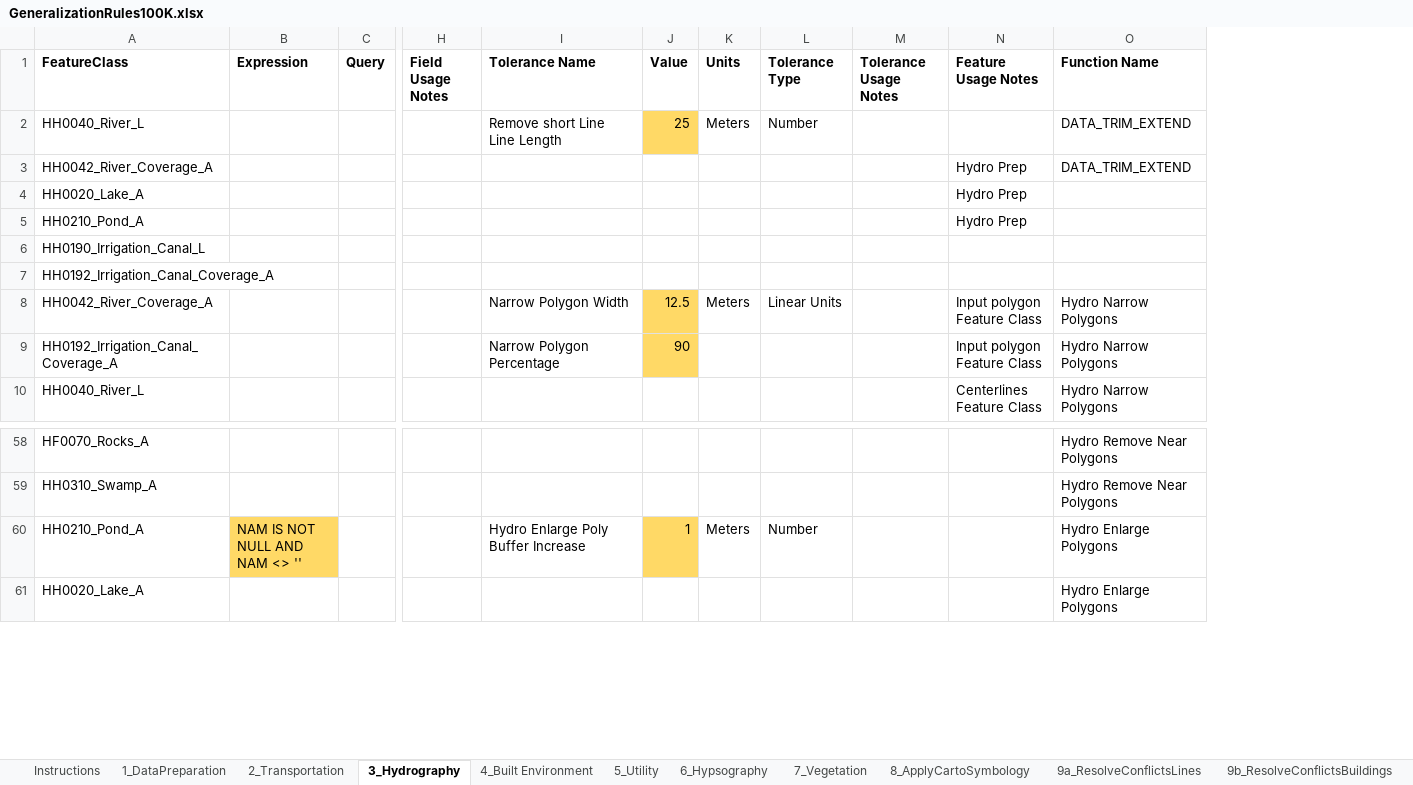
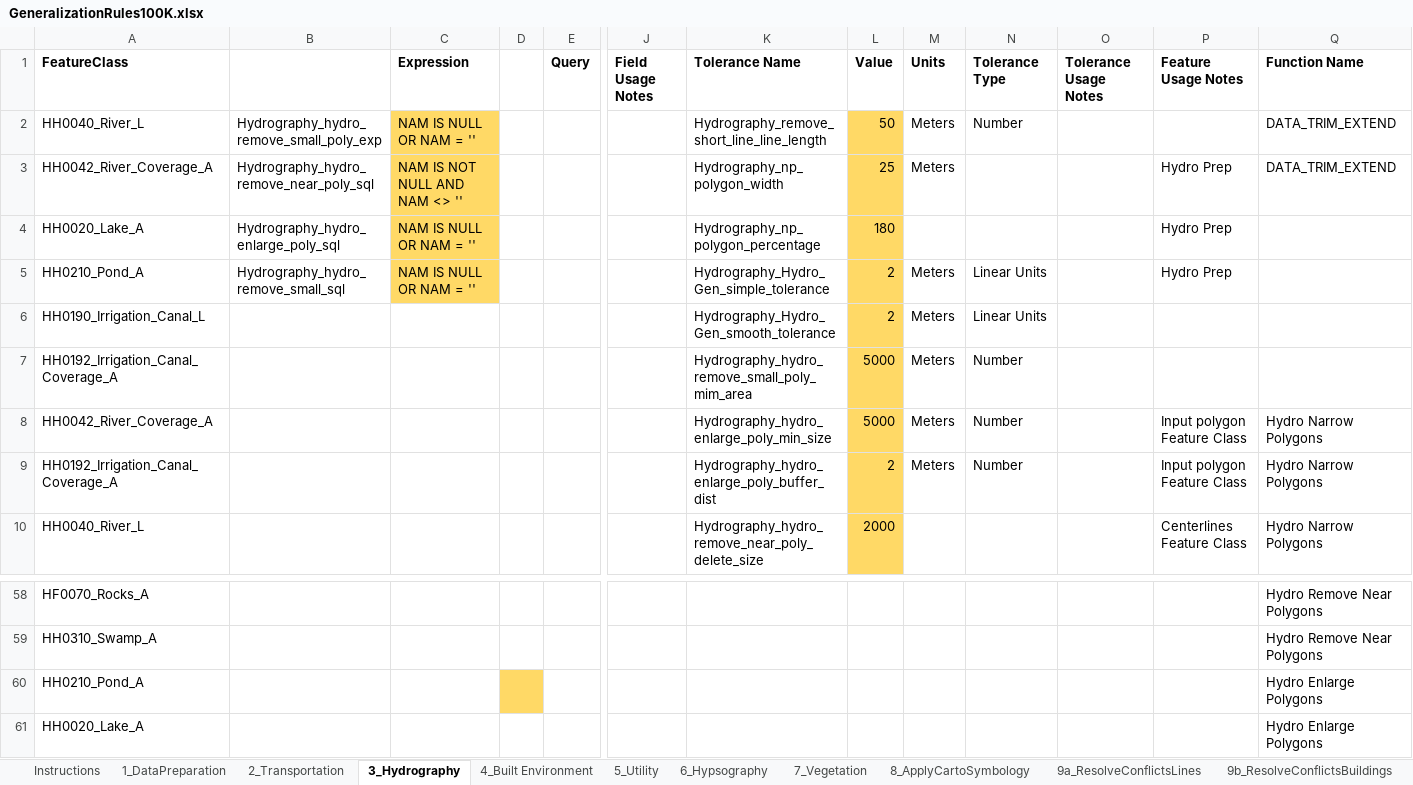
Before and after one commit to ImranAhsan15/Dev_Gencarto_100K, an Excel workbook: GeneralizationRules100K.xlsx, sheet 3_Hydrography, drawn as a sheet; only a part is shown, gaps mark what is left out; values as stored, in another font and other column widths than the file's, no borders; removed rows and columns are numbered as before the commit, all else as after; rows hold the shown columns only; the diff covers the shown part only; the diff names each change by its address in the sheet, - before the commit and + after, or states it on an @@ line.

```diff
--- a/GeneralizationRules100K.xlsx (sheet 3_Hydrography)
+++ b/GeneralizationRules100K.xlsx (sheet 3_Hydrography)
+column B, rows 2-4: Hydrography_hydro_remove_small_poly_exp | Hydrography_hydro_remove_near_poly_sql | Hydrography_hydro_enlarge_poly_sql
+column D, empty
-C2 (Expression): (empty)
+C2 (Expression): NAM IS NULL OR NAM = ''
-C2:C4 fill: none
+C2:C4 fill: #FFD966
-K2 (Tolerance Name): Remove short Line Line Length
+K2 (Tolerance Name): Hydrography_remove_short_line_line_length
-L2 (Value): 25
+L2 (Value): 50
-C3 (Expression): (empty)
+C3 (Expression): NAM IS NOT NULL AND NAM <> ''
-K3 (Tolerance Name): (empty)
+K3 (Tolerance Name): Hydrography_np_polygon_width
-L3 (Value): (empty)
+L3 (Value): 25
-L3:L4 fill: none
+L3:L4 fill: #FFD966
-M3 (Units): (empty)
+M3 (Units): Meters
-C4 (Expression): (empty)
+C4 (Expression): NAM IS NULL OR NAM = ''
-K4 (Tolerance Name): (empty)
+K4 (Tolerance Name): Hydrography_np_polygon_percentage
-L4 (Value): (empty)
+L4 (Value): 180
-row 5: HH0210_Pond_A |  |  |  |  |  |  |  |  | Hydro Prep
-row 6: HH0190_Irrigation_Canal_L
-row 7: HH0192_Irrigation_Canal_Coverage_A
+row 5: HH0210_Pond_A | Hydrography_hydro_remove_small_sql | NAM IS NULL OR NAM = '' |  |  |  | Hydrography_Hydro_Gen_simple_tolerance | 2 | Meters | Linear Units |  | Hydro Prep
+row 6: HH0190_Irrigation_Canal_L |  |  |  |  |  | Hydrography_Hydro_Gen_smooth_tolerance | 2 | Meters | Linear Units
+row 7: HH0192_Irrigation_Canal_Coverage_A |  |  |  |  |  | Hydrography_hydro_remove_small_poly_mim_area | 5000 | Meters | Number
-K8 (Tolerance Name): Narrow Polygon Width
+K8 (Tolerance Name): Hydrography_hydro_enlarge_poly_min_size
-L8 (Value): 12.5
+L8 (Value): 5000
-N8 (Tolerance Type): Linear Units
+N8 (Tolerance Type): Number
-K9 (Tolerance Name): Narrow Polygon Percentage
+K9 (Tolerance Name): Hydrography_hydro_enlarge_poly_buffer_dist
-L9 (Value): 90
+L9 (Value): 2
-M9 (Units): (empty)
+M9 (Units): Meters
-N9 (Tolerance Type): (empty)
+N9 (Tolerance Type): Number
-K10 (Tolerance Name): (empty)
+K10 (Tolerance Name): Hydrography_hydro_remove_near_poly_delete_size
-L10 (Value): (empty)
+L10 (Value): 2000
-L10 fill: none
+L10 fill: #FFD966
-row 60: HH0210_Pond_A | NAM IS NOT NULL AND NAM <> '' |  |  | Hydro Enlarge Poly Buffer Increase | 1 | Meters | Number |  |  | Hydro Enlarge Polygons
+row 60: HH0210_Pond_A |  |  |  |  |  |  |  |  |  |  |  | Hydro Enlarge Polygons
```
Also changed, not shown: 21 added rows, 12 removed rows, 104 edited cells and cell formats elsewhere in this sheet, sheet 9b_ResolveConflictsBuildings, sheet 10_DetectConflicts, sheet 8_ApplyCartoSymbology, sheet 4_Built Environment, sheet 2_Transportation, sheet 7_Vegetation, 8 more sheets, other sheet tabs, 29 other files.
